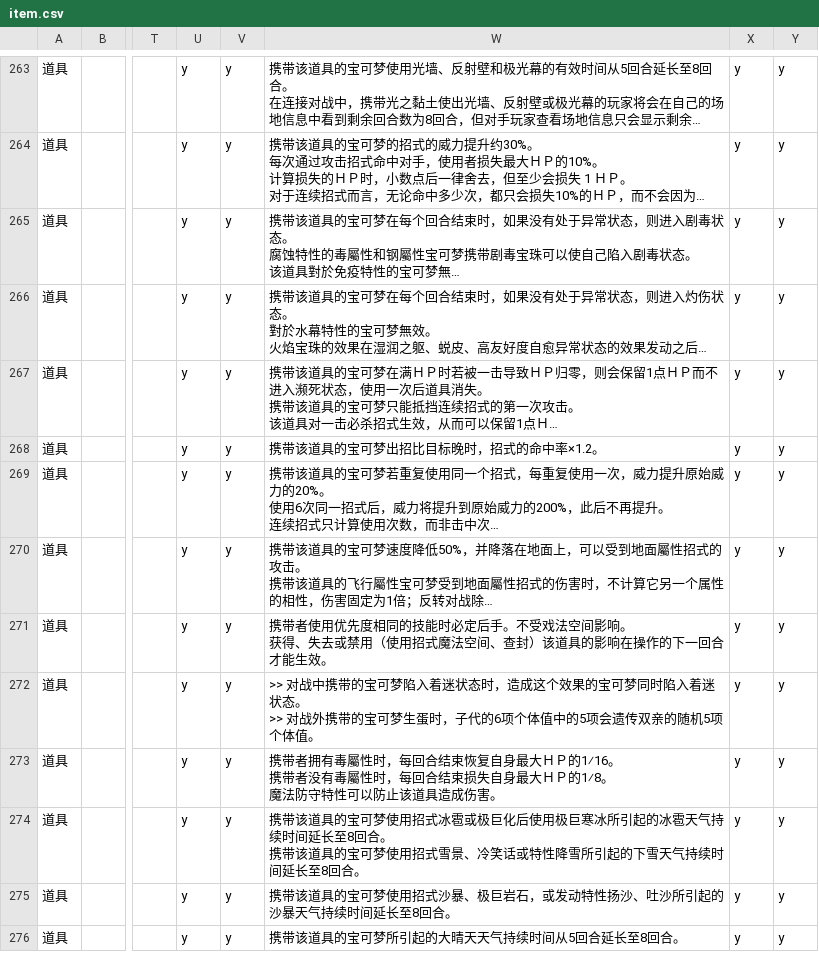
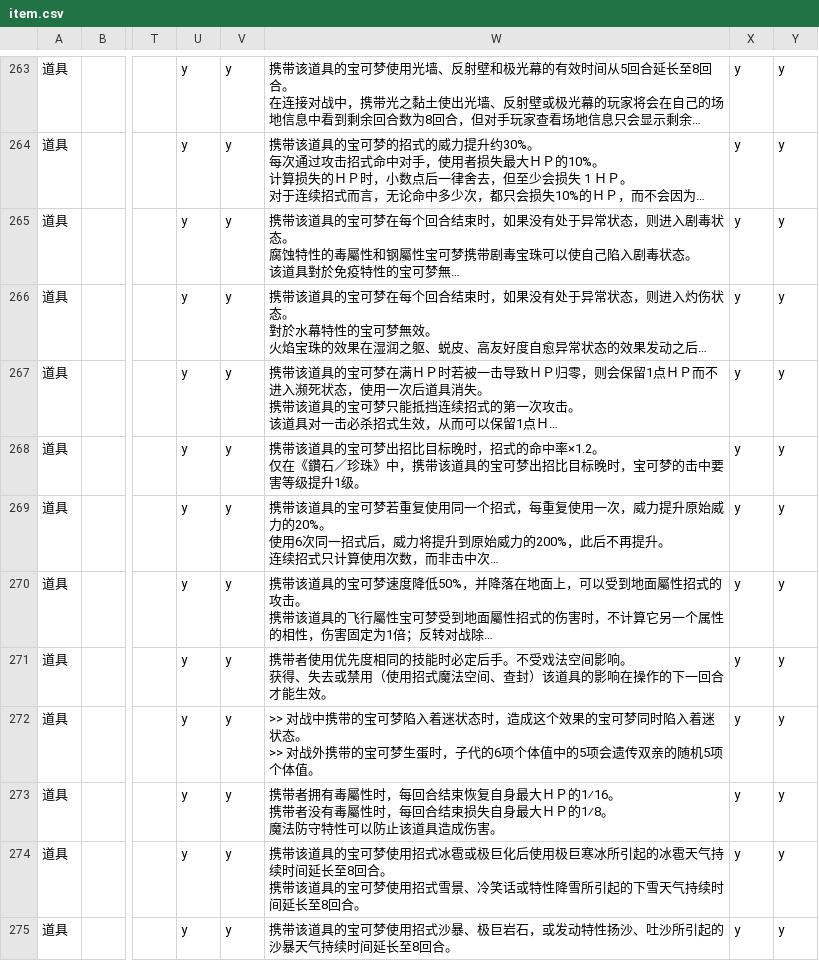
Before and after one commit to Dumeng/pm-dataset, a CSV file: dataset/item.csv, drawn as a sheet; only a part is shown, gaps mark what is left out; the shorter side is filled out with more unchanged rows; long unchanged cells end in …; ↵ is a line break in a cell; the diff names each change by its address in the sheet, - before the commit and + after, or states it on an @@ line.

```diff
--- a/dataset/item.csv
+++ b/dataset/item.csv
-W268: …中率×1.2。
+W268: …中率×1.2。 ↵ 仅在《鑽石／珍珠》中，携带该道具的宝可梦出招比目标晚时，宝可梦的击中要害等级提升1级。
```
